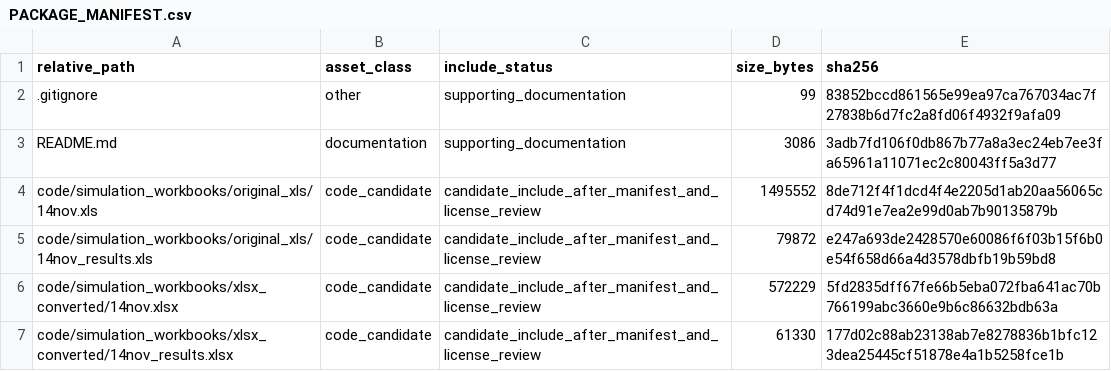
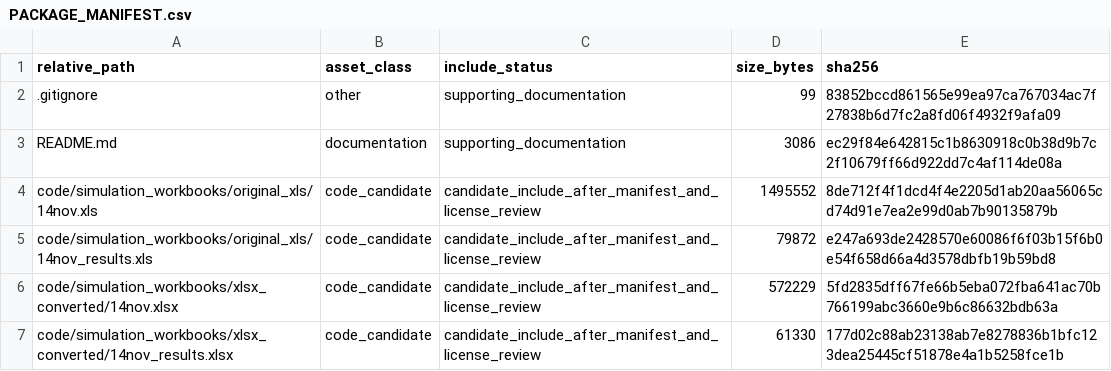
Before and after one commit to dlevinson/paper-2003-08-buying-into-the-bypass-allowing-trucks-to-pay-to-use-the-ramp-meter-bypasses, a CSV file: PACKAGE_MANIFEST.csv, drawn as a sheet; only a part is shown.

Commit message:
Initial local package snapshot

```diff
--- a/PACKAGE_MANIFEST.csv
+++ b/PACKAGE_MANIFEST.csv
@@ -2,3 +2,3 @@ relative_path,asset_class,include_status,size_bytes,sha256
 .gitignore,other,supporting_documentation,99,83852bccd861565e99ea97ca767034ac7f27838b6d7fc2a8fd06f4932f9afa09
-README.md,documentation,supporting_documentation,3086,3adb7fd106f0db867b77a8a3ec24eb7ee3fa65961a11071ec2c80043ff5a3d77
+README.md,documentation,supporting_documentation,3086,ec29f84e642815c1b8630918c0b38d9b7c2f10679ff66d922dd7c4af114de08a
 code/simulation_workbooks/original_xls/14nov.xls,code_candidate,candidate_include_after_manifest_and_license_review,1495552,8de712f4f1dcd4f4e2205d1ab20aa56065cd74d91e7ea2e99d0ab7b90135879b
```
Also changed, not shown: 3 other files.
